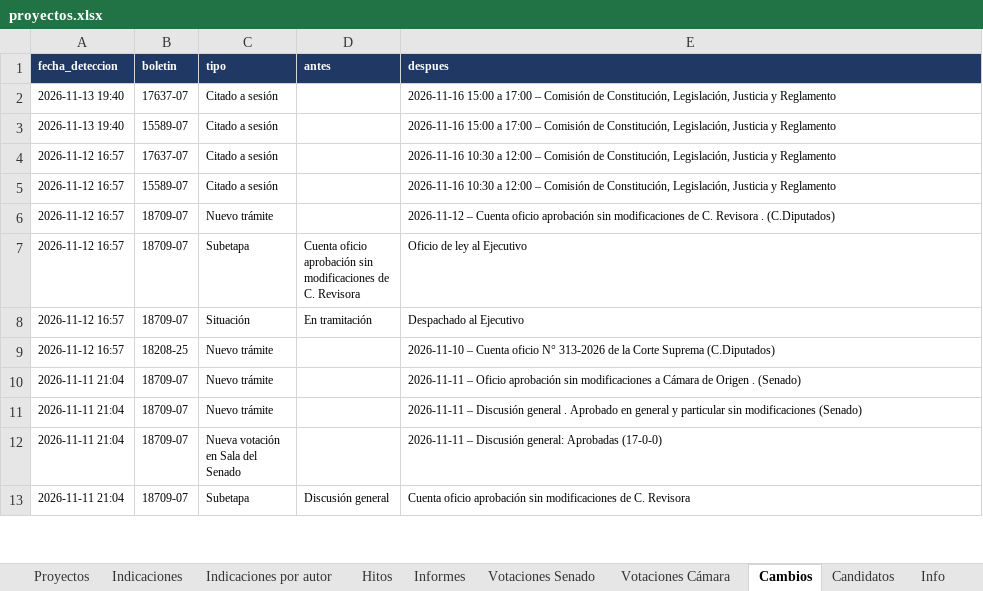
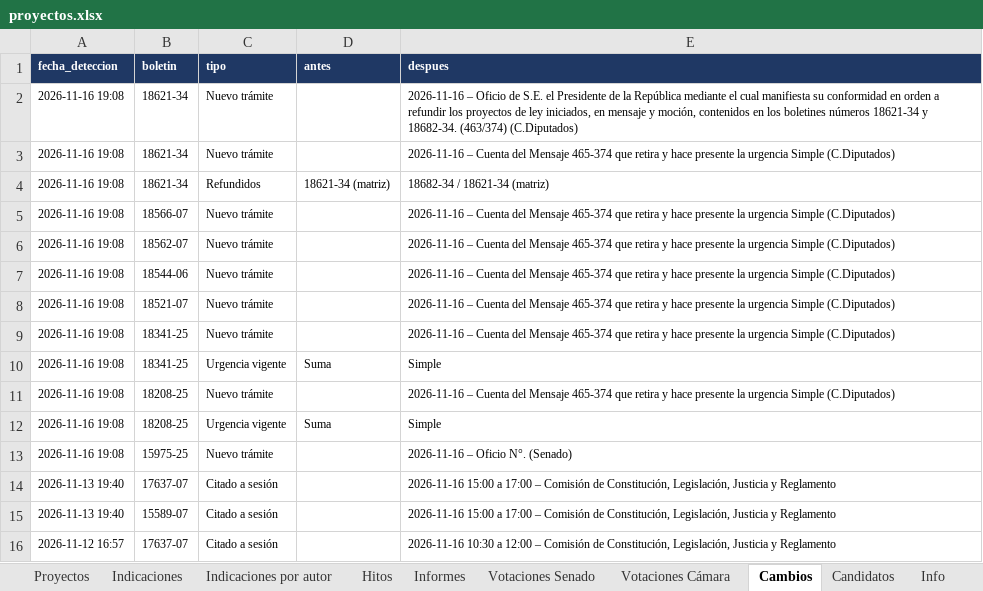
Before and after one commit to AlejandroAvYa/seguimiento-legislativo-seguridad, an Excel workbook: data/proyectos.xlsx, sheet Cambios, drawn as a sheet; only a part is shown; the shorter side is filled out with more unchanged rows; values as stored, in another font and other column widths than the file's, no borders; the diff names each change by its address in the sheet, - before the commit and + after, or states it on an @@ line.

```diff
--- a/data/proyectos.xlsx (sheet Cambios)
+++ b/data/proyectos.xlsx (sheet Cambios)
+row 2: 2026-11-16 19:08 | 18621-34 | Nuevo trámite |  | 2026-11-16 – Oficio de S.E. el Presidente de la República mediante el cual manifiesta su conformidad en orden a refundir los proyectos de ley iniciados, en mensaje y moción, contenidos en los boletines números 18621-34 y 18682-34. (463/374) (C.Diputados)
+row 3: 2026-11-16 19:08 | 18621-34 | Nuevo trámite |  | 2026-11-16 – Cuenta del Mensaje 465-374 que retira y hace presente la urgencia Simple (C.Diputados)
+row 4: 2026-11-16 19:08 | 18621-34 | Refundidos | 18621-34 (matriz) | 18682-34 / 18621-34 (matriz)
+row 5: 2026-11-16 19:08 | 18566-07 | Nuevo trámite |  | 2026-11-16 – Cuenta del Mensaje 465-374 que retira y hace presente la urgencia Simple (C.Diputados)
+row 6: 2026-11-16 19:08 | 18562-07 | Nuevo trámite |  | 2026-11-16 – Cuenta del Mensaje 465-374 que retira y hace presente la urgencia Simple (C.Diputados)
+row 7: 2026-11-16 19:08 | 18544-06 | Nuevo trámite |  | 2026-11-16 – Cuenta del Mensaje 465-374 que retira y hace presente la urgencia Simple (C.Diputados)
+row 8: 2026-11-16 19:08 | 18521-07 | Nuevo trámite |  | 2026-11-16 – Cuenta del Mensaje 465-374 que retira y hace presente la urgencia Simple (C.Diputados)
+row 9: 2026-11-16 19:08 | 18341-25 | Nuevo trámite |  | 2026-11-16 – Cuenta del Mensaje 465-374 que retira y hace presente la urgencia Simple (C.Diputados)
+row 10: 2026-11-16 19:08 | 18341-25 | Urgencia vigente | Suma | Simple
+row 11: 2026-11-16 19:08 | 18208-25 | Nuevo trámite |  | 2026-11-16 – Cuenta del Mensaje 465-374 que retira y hace presente la urgencia Simple (C.Diputados)
+row 12: 2026-11-16 19:08 | 18208-25 | Urgencia vigente | Suma | Simple
+row 13: 2026-11-16 19:08 | 15975-25 | Nuevo trámite |  | 2026-11-16 – Oficio N°. (Senado)
```
Also changed, not shown: sheet Proyectos, sheet Candidatos, sheet Info, 20 other files.
